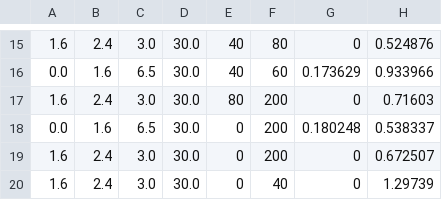
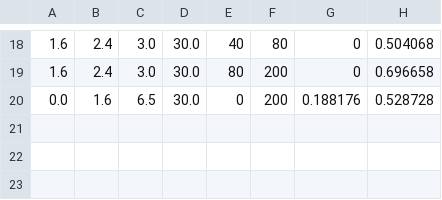
Before and after one commit to stahlleiton/DimuonCADIs, a CSV file: HIN-16-004/Limits/csv/Limits_95.csv, drawn as a sheet; only a part is shown, gaps mark what is left out; the diff covers the shown part only.

```diff
--- a/HIN-16-004/Limits/csv/Limits_95.csv
+++ b/HIN-16-004/Limits/csv/Limits_95.csv
@@ -15,6 +18,3 @@
-1.6, 2.4, 3.0, 30.0, 40, 80, 0, 0.524876
-0.0, 1.6, 6.5, 30.0, 40, 60, 0.173629, 0.933966
-1.6, 2.4, 3.0, 30.0, 80, 200, 0, 0.71603
-0.0, 1.6, 6.5, 30.0, 0, 200, 0.180248, 0.538337
-1.6, 2.4, 3.0, 30.0, 0, 200, 0, 0.672507
-1.6, 2.4, 3.0, 30.0, 0, 40, 0, 1.29739
+1.6, 2.4, 3.0, 30.0, 40, 80, 0, 0.504068
+1.6, 2.4, 3.0, 30.0, 80, 200, 0, 0.696658
+0.0, 1.6, 6.5, 30.0, 0, 200, 0.188176, 0.528728
```
Also changed, not shown: 6 added rows, 3 removed rows and 23 edited cells elsewhere in this file.
